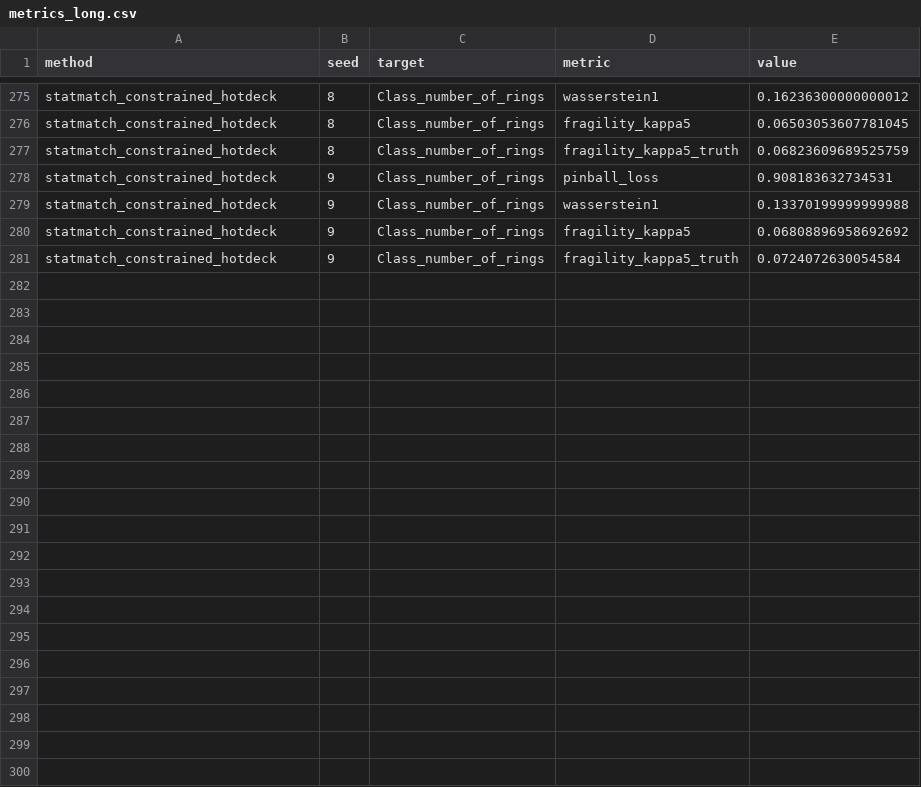
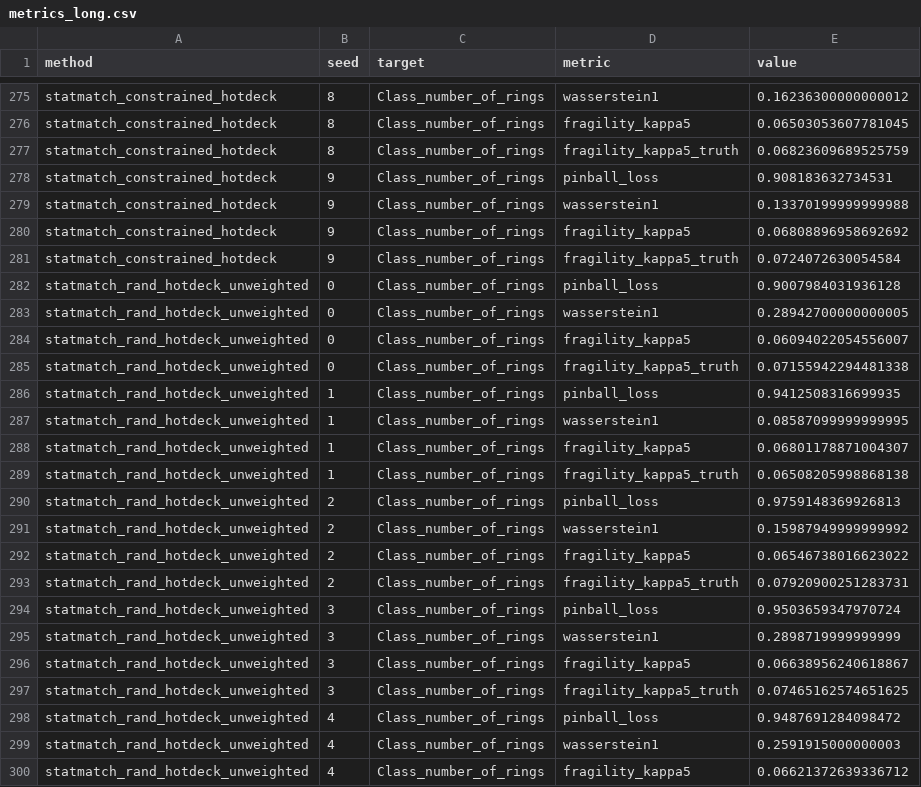
Before and after one commit to PolicyEngine/imputation-paper, a CSV file: runs/openml-abalone-added-arms/metrics_long.csv, drawn as a sheet; only a part is shown, gaps mark what is left out; the diff covers the shown part only; the diff names each change by its address in the sheet, - before the commit and + after, or states it on an @@ line.

```diff
--- a/runs/openml-abalone-added-arms/metrics_long.csv
+++ b/runs/openml-abalone-added-arms/metrics_long.csv
+row 282: statmatch_rand_hotdeck_unweighted | 0 | Class_number_of_rings | pinball_loss | 0.9007984031936128
+row 283: statmatch_rand_hotdeck_unweighted | 0 | Class_number_of_rings | wasserstein1 | 0.28942700000000005
+row 284: statmatch_rand_hotdeck_unweighted | 0 | Class_number_of_rings | fragility_kappa5 | 0.06094022054556007
+row 285: statmatch_rand_hotdeck_unweighted | 0 | Class_number_of_rings | fragility_kappa5_truth | 0.07155942294481338
+row 286: statmatch_rand_hotdeck_unweighted | 1 | Class_number_of_rings | pinball_loss | 0.9412508316699935
+row 287: statmatch_rand_hotdeck_unweighted | 1 | Class_number_of_rings | wasserstein1 | 0.08587099999999995
+row 288: statmatch_rand_hotdeck_unweighted | 1 | Class_number_of_rings | fragility_kappa5 | 0.06801178871004307
+row 289: statmatch_rand_hotdeck_unweighted | 1 | Class_number_of_rings | fragility_kappa5_truth | 0.06508205998868138
+row 290: statmatch_rand_hotdeck_unweighted | 2 | Class_number_of_rings | pinball_loss | 0.9759148369926813
+row 291: statmatch_rand_hotdeck_unweighted | 2 | Class_number_of_rings | wasserstein1 | 0.15987949999999992
+row 292: statmatch_rand_hotdeck_unweighted | 2 | Class_number_of_rings | fragility_kappa5 | 0.06546738016623022
+row 293: statmatch_rand_hotdeck_unweighted | 2 | Class_number_of_rings | fragility_kappa5_truth | 0.07920900251283731
+row 294: statmatch_rand_hotdeck_unweighted | 3 | Class_number_of_rings | pinball_loss | 0.9503659347970724
+row 295: statmatch_rand_hotdeck_unweighted | 3 | Class_number_of_rings | wasserstein1 | 0.2898719999999999
+row 296: statmatch_rand_hotdeck_unweighted | 3 | Class_number_of_rings | fragility_kappa5 | 0.06638956240618867
+row 297: statmatch_rand_hotdeck_unweighted | 3 | Class_number_of_rings | fragility_kappa5_truth | 0.07465162574651625
+row 298: statmatch_rand_hotdeck_unweighted | 4 | Class_number_of_rings | pinball_loss | 0.9487691284098472
+row 299: statmatch_rand_hotdeck_unweighted | 4 | Class_number_of_rings | wasserstein1 | 0.2591915000000003
+row 300: statmatch_rand_hotdeck_unweighted | 4 | Class_number_of_rings | fragility_kappa5 | 0.06621372639336712
```
Also changed, not shown: 21 added rows elsewhere in this file, runs/openml-brazilian_houses-added-arms/metrics_long.csv, runs/openml-elevators-added-arms/metrics_long.csv, 31 other files.
